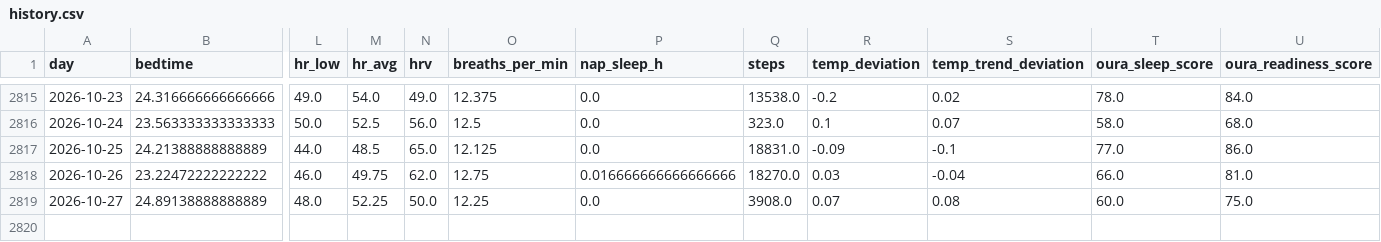
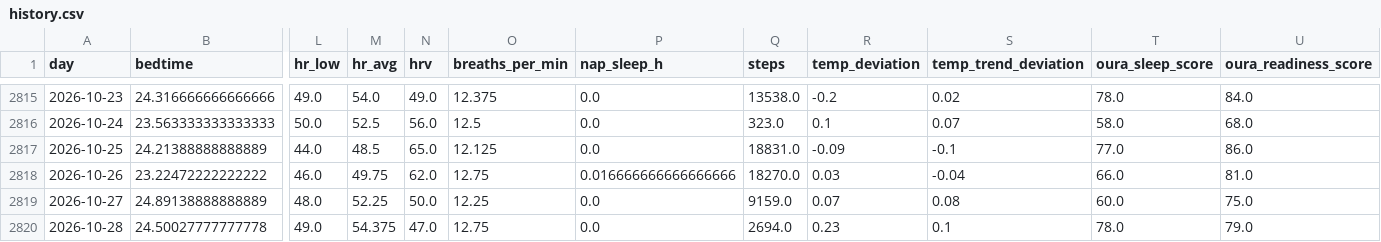
Before and after one commit to petedilworth/health-tracker, a CSV file: data/history.csv, drawn as a sheet; only a part is shown, gaps mark what is left out; rows hold the shown columns only; the diff names each change by its address in the sheet, - before the commit and + after, or states it on an @@ line.

```diff
--- a/data/history.csv
+++ b/data/history.csv
-Q2819 (steps): 3908.0
+Q2819 (steps): 9159.0
+row 2820: 2026-10-28 | 24.50027777777778 | 49.0 | 54.375 | 47.0 | 12.75 | 0.0 | 2694.0 | 0.23 | 0.1 | 78.0 | 79.0
```
Also changed, not shown: 27 other files.
